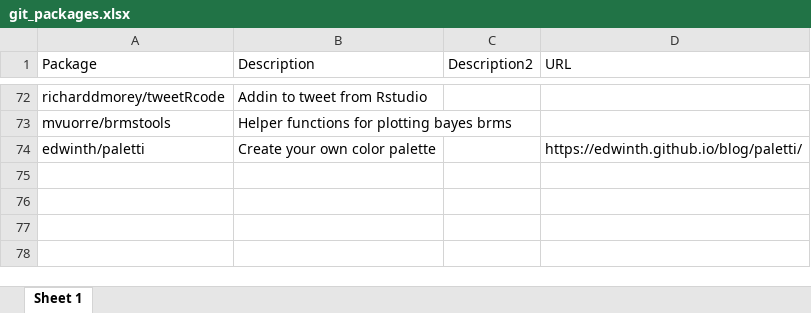
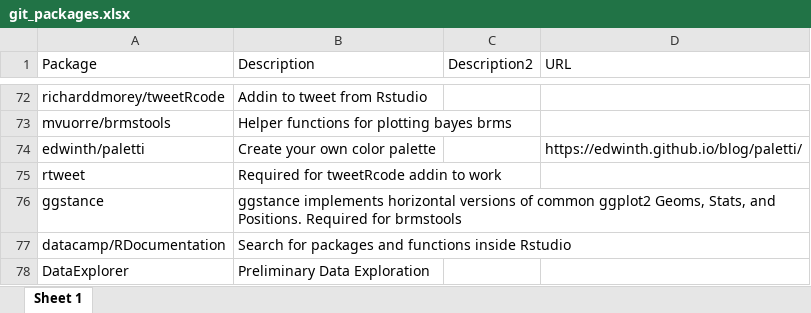
Before and after one commit to verajosemanuel/tidyviz, an Excel workbook: git_packages.xlsx, sheet Sheet 1, drawn as a sheet; only a part is shown, gaps mark what is left out; values as stored, in another font and other column widths than the file's, no borders; the diff names each change by its address in the sheet, - before the commit and + after, or states it on an @@ line.

```diff
--- a/git_packages.xlsx (sheet Sheet 1)
+++ b/git_packages.xlsx (sheet Sheet 1)
+row 75: rtweet | Required for tweetRcode addin to work
+row 76: ggstance | ggstance implements horizontal versions of common ggplot2 Geoms, Stats, and Positions. Required for brmstools
+row 77: datacamp/RDocumentation | Search for packages and functions inside Rstudio
+row 78: DataExplorer | Preliminary Data Exploration
```
Also changed, not shown: all_packages.xlsx, 2 other files.
